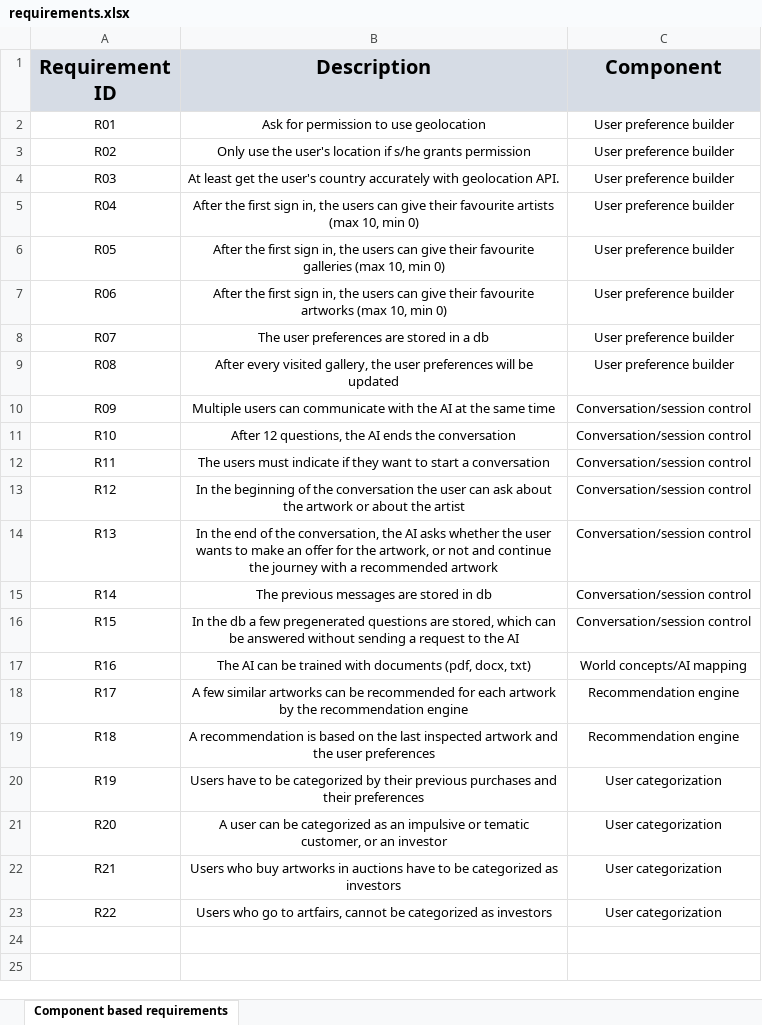
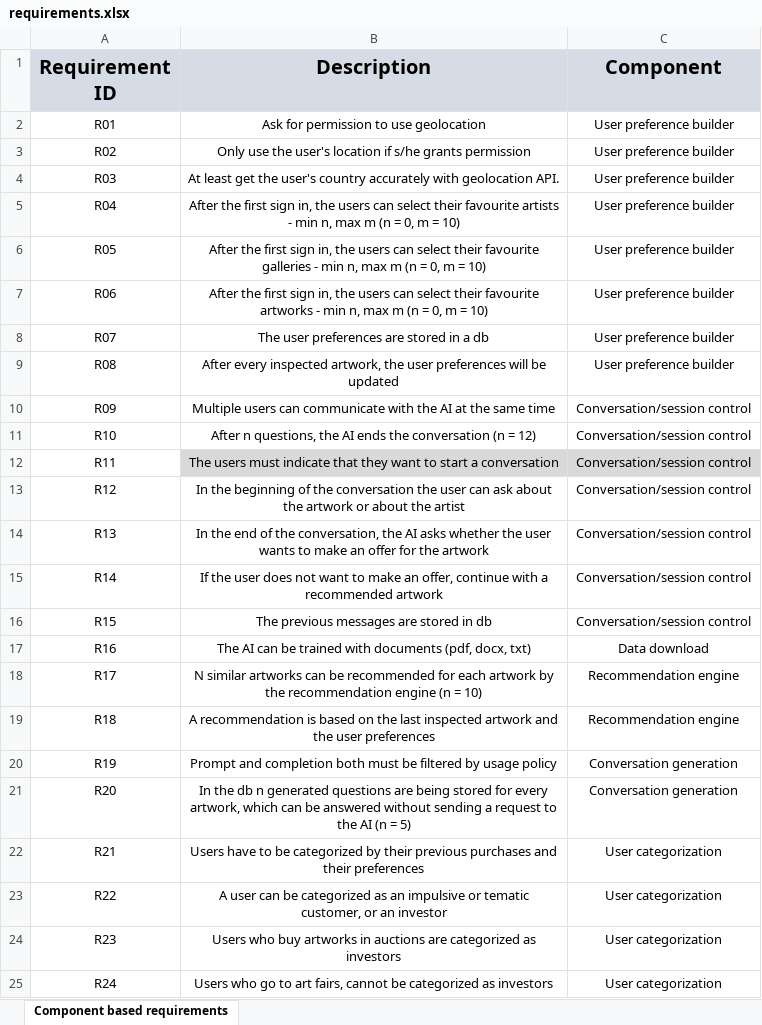
Before and after one commit to pelyhe/gpt-chat-app, an Excel workbook: sysplan/requirements/requirements.xlsx, sheet Component based requirements, drawn as a sheet; values as stored, in another font and other column widths than the file's, no borders; the diff names each change by its address in the sheet, - before the commit and + after, or states it on an @@ line.

```diff
--- a/sysplan/requirements/requirements.xlsx (sheet Component based requirements)
+++ b/sysplan/requirements/requirements.xlsx (sheet Component based requirements)
-B5 (Description): …users can give their favourite artists (max 10, min 0)
+B5 (Description): …users can select their favourite artists - min n, max m (n = 0, m = 10)
-B6 (Description): …users can give their favourite galleries (max 10, min 0)
+B6 (Description): …users can select their favourite galleries - min n, max m (n = 0, m = 10)
-B7 (Description): …users can give their favourite artworks (max 10, min 0)
+B7 (Description): …users can select their favourite artworks - min n, max m (n = 0, m = 10)
-B9 (Description): After every visited gallery, the user…
+B9 (Description): After every inspected artwork, the user…
-B11 (Description): After 12 questions, the AI ends the conversation
+B11 (Description): After n questions, the AI ends the conversation (n = 12)
-B12 (Description): …must indicate if they want…
+B12 (Description): …must indicate that they want…
-B12:C12 fill: none
+B12:C12 fill: #D9D9D9
-B14 (Description): …for the artwork, or not and continue the journey with a recommended artwork
+B14 (Description): …for the artwork
-B15 (Description): The previous messages are stored in db
+B15 (Description): If the user does not want to make an offer, continue with a recommended artwork
-B16 (Description): In the db a few pregenerated questions are stored, which can be answered without sending a request to the AI
+B16 (Description): The previous messages are stored in db
-C17 (Component): World concepts/AI mapping
+C17 (Component): Data download
-B18 (Description): A few similar artworks can be recommended for each artwork by the recommendation engine
+B18 (Description): N similar artworks can be recommended for each artwork by the recommendation engine (n = 10)
-B20 (Description): Users have to be categorized by their previous purchases and their preferences
+B20 (Description): Prompt and completion both must be filtered by usage policy
-C20:C21 (Component): User categorization
+C20:C21 (Component): Conversation generation
-B21 (Description): A user can be categorized as an impulsive or tematic customer, or an investor
+B21 (Description): In the db n generated questions are being stored for every artwork, which can be answered without sending a request to the AI (n = 5)
-B22 (Description): Users who buy artworks in auctions have to be categorized as investors
+B22 (Description): Users have to be categorized by their previous purchases and their preferences
-B23 (Description): Users who go to artfairs, cannot be categorized as investors
+B23 (Description): A user can be categorized as an impulsive or tematic customer, or an investor
+row 24: R23 | Users who buy artworks in auctions are categorized as investors | User categorization
+row 25: R24 | Users who go to art fairs, cannot be categorized as investors | User categorization
```
Also changed, not shown: 44 other files.
